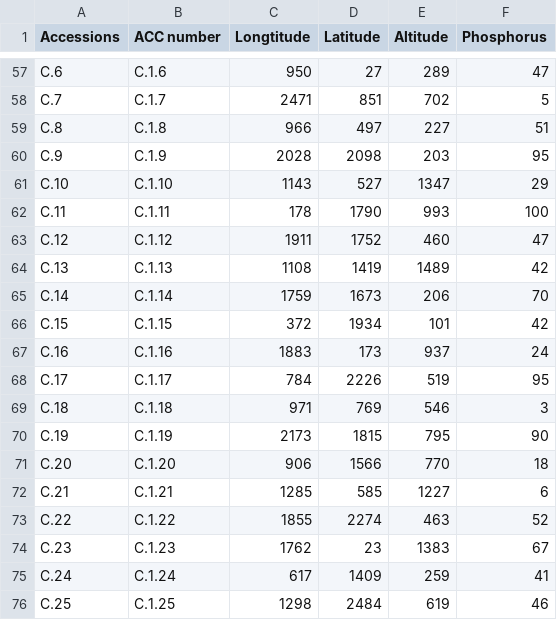
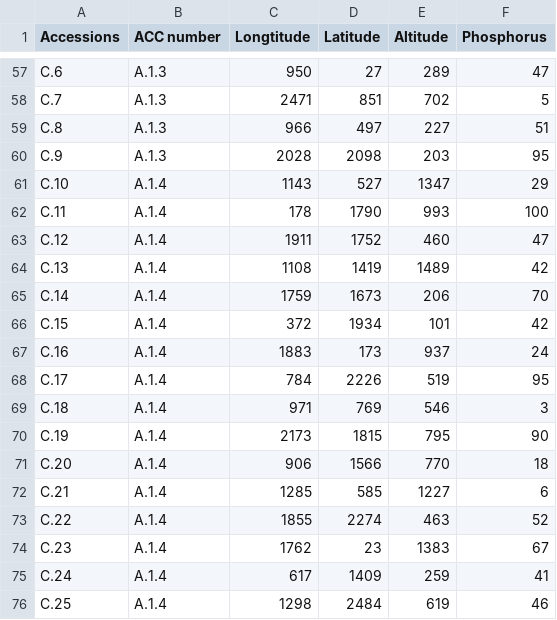
Before and after one commit to sawers-rellan-labs/BZea, a CSV file: Data/data.csv, drawn as a sheet; only a part is shown, gaps mark what is left out; the diff covers the shown part only; the diff names each change by its address in the sheet, - before the commit and + after, or states it on an @@ line.

```diff
--- a/Data/data.csv
+++ b/Data/data.csv
-B57 (ACC number): C.1.6
+B57 (ACC number): A.1.3
-B58 (ACC number): C.1.7
+B58 (ACC number): A.1.3
-B59 (ACC number): C.1.8
+B59 (ACC number): A.1.3
-B60 (ACC number): C.1.9
+B60 (ACC number): A.1.3
-B61 (ACC number): C.1.10
+B61 (ACC number): A.1.4
-B62 (ACC number): C.1.11
+B62 (ACC number): A.1.4
-B63 (ACC number): C.1.12
+B63 (ACC number): A.1.4
-B64 (ACC number): C.1.13
+B64 (ACC number): A.1.4
-B65 (ACC number): C.1.14
+B65 (ACC number): A.1.4
-B66 (ACC number): C.1.15
+B66 (ACC number): A.1.4
-B67 (ACC number): C.1.16
+B67 (ACC number): A.1.4
-B68 (ACC number): C.1.17
+B68 (ACC number): A.1.4
-B69 (ACC number): C.1.18
+B69 (ACC number): A.1.4
-B70 (ACC number): C.1.19
+B70 (ACC number): A.1.4
-B71 (ACC number): C.1.20
+B71 (ACC number): A.1.4
-B72 (ACC number): C.1.21
+B72 (ACC number): A.1.4
-B73 (ACC number): C.1.22
+B73 (ACC number): A.1.4
-B74 (ACC number): C.1.23
+B74 (ACC number): A.1.4
-B75 (ACC number): C.1.24
+B75 (ACC number): A.1.4
-B76 (ACC number): C.1.25
+B76 (ACC number): A.1.4
```
Also changed, not shown: 54 edited cells elsewhere in this file, Data/data2.csv, 3 other files.
